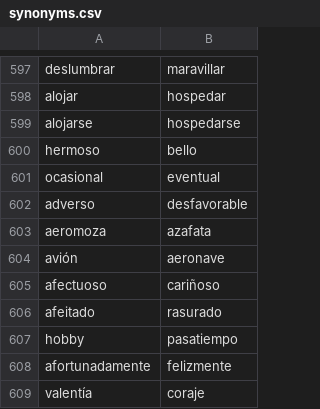
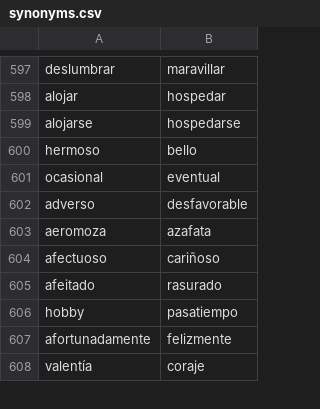
Before and after one commit to fbalbachan/TecnoNews, a CSV file: prototype/resources/synonyms.csv, drawn as a sheet; only a part is shown, gaps mark what is left out.

```diff
--- a/prototype/resources/synonyms.csv
+++ b/prototype/resources/synonyms.csv
@@ -603,3 +603,2 @@ adverso,desfavorable
 aeromoza,azafata
-avión,aeronave
 afectuoso,cariñoso
```
Also changed, not shown: prototype/resources/unidirectional_synonyms.csv.
